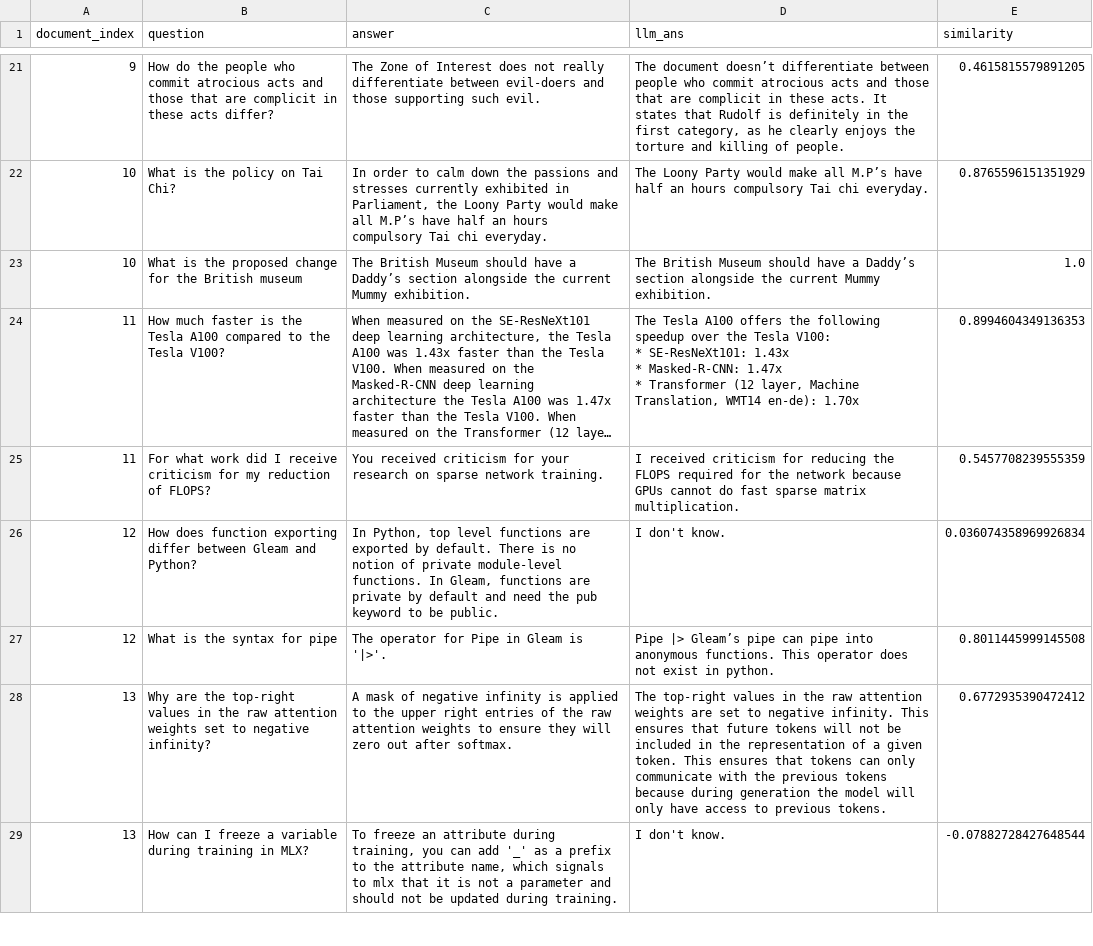
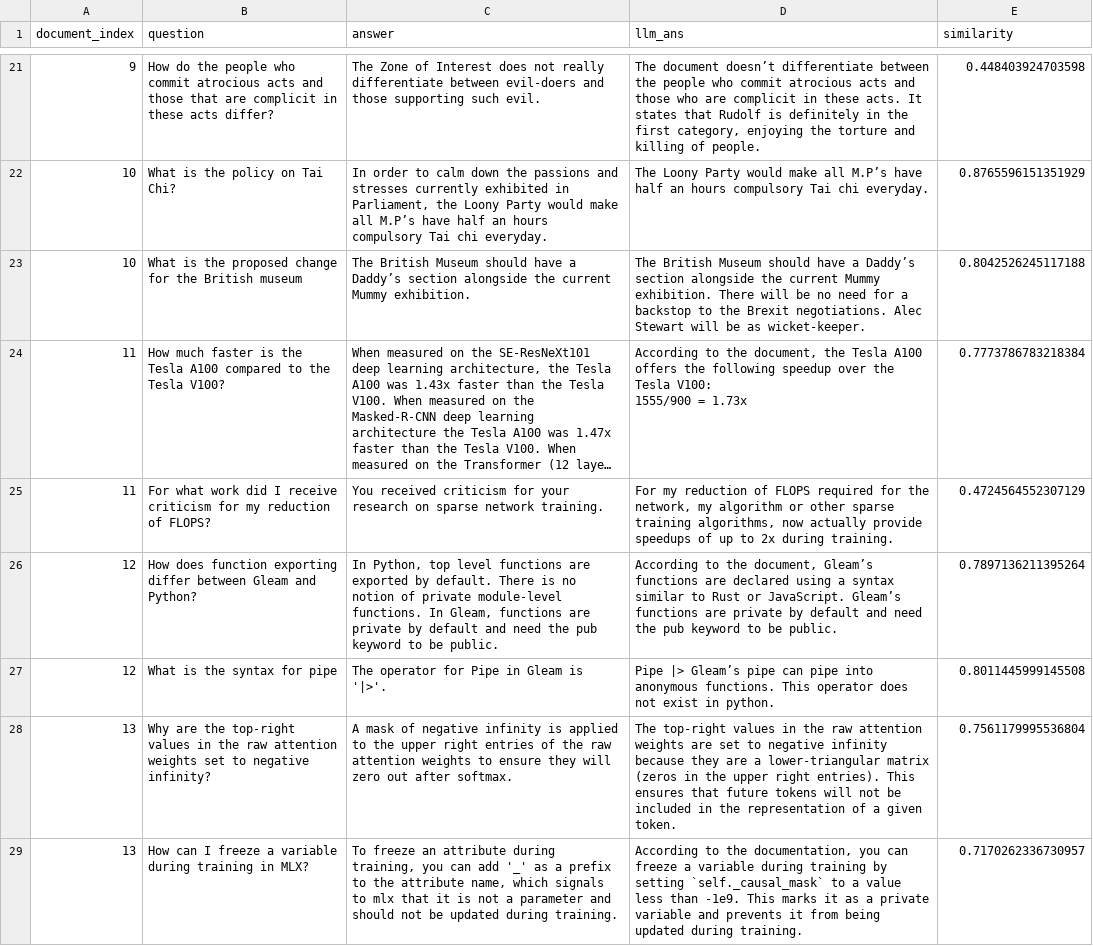
Before and after one commit to Lottotpk/chatbot-RAG, a CSV file: results/single.csv, drawn as a sheet; only a part is shown, gaps mark what is left out; long unchanged cells end in …; ↵ is a line break in a cell; the diff covers the shown part only; the diff names each change by its address in the sheet, - before the commit and + after, or states it on an @@ line.

```diff
--- a/results/single.csv
+++ b/results/single.csv
-D21 (llm_ans): …differentiate between people who commit atrocious acts and those that are complicit in these acts. It states that Rudolf is definitely in the first category, as he clearly enjoys the torture…
+D21 (llm_ans): …differentiate between the people who commit atrocious acts and those who are complicit in these acts. It states that Rudolf is definitely in the first category, enjoying the torture…
-E21 (similarity): 0.4615815579891205
+E21 (similarity): 0.448403924703598
-D23 (llm_ans): …Mummy exhibition.
+D23 (llm_ans): …Mummy exhibition. There will be no need for a backstop to the Brexit negotiations. Alec Stewart will be as wicket-keeper.
-E23 (similarity): 1.0
+E23 (similarity): 0.8042526245117188
-D24 (llm_ans): The Tesla A100 offers the following speedup over the Tesla V100: ↵ * SE-ResNeXt101: 1.43x ↵ * Masked-R-CNN: 1.47x ↵ * Transformer (12 layer, Machine Translation, WMT14 en-de): 1.70x
+D24 (llm_ans): According to the document, the Tesla A100 offers the following speedup over the Tesla V100: ↵ 1555/900 = 1.73x
-E24 (similarity): 0.8994604349136353
+E24 (similarity): 0.7773786783218384
-D25 (llm_ans): I received criticism for reducing the FLOPS required for the network because GPUs cannot do fast sparse matrix multiplication.
+D25 (llm_ans): For my reduction of FLOPS required for the network, my algorithm or other sparse training algorithms, now actually provide speedups of up to 2x during training.
-E25 (similarity): 0.5457708239555359
+E25 (similarity): 0.4724564552307129
-D26 (llm_ans): I don't know.
+D26 (llm_ans): According to the document, Gleam’s functions are declared using a syntax similar to Rust or JavaScript. Gleam’s functions are private by default and need the pub keyword to be public.
-E26 (similarity): 0.036074358969926834
+E26 (similarity): 0.7897136211395264
-D28 (llm_ans): …to negative infinity. This ensures that future tokens will not be included in the representation of a given token. This ensures that tokens can only communicate with the previous tokens because during generation the model will only have access to previous tokens.
+D28 (llm_ans): …to negative infinity because they are a lower-triangular matrix (zeros in the upper right entries). This ensures that future tokens will not be included in the representation of a given token.
-E28 (similarity): 0.6772935390472412
+E28 (similarity): 0.7561179995536804
-D29 (llm_ans): I don't know.
+D29 (llm_ans): According to the documentation, you can freeze a variable during training by setting `self._causal_mask` to a value less than -1e9. This marks it as a private variable and prevents it from being updated during training.
-E29 (similarity): -0.07882728427648544
+E29 (similarity): 0.7170262336730957
```
Also changed, not shown: 56 edited cells elsewhere in this file, results/multi.csv, results/no.csv, 8 other files.
